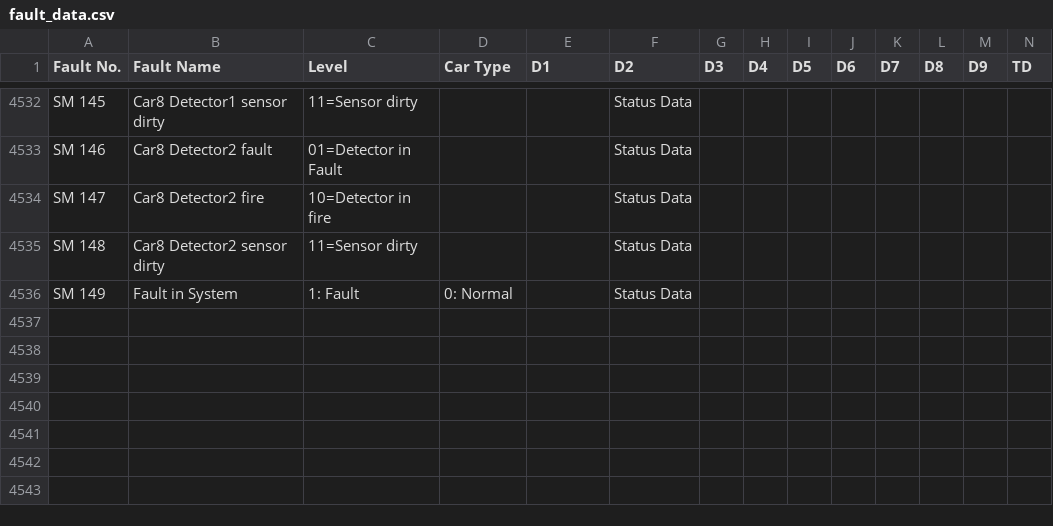
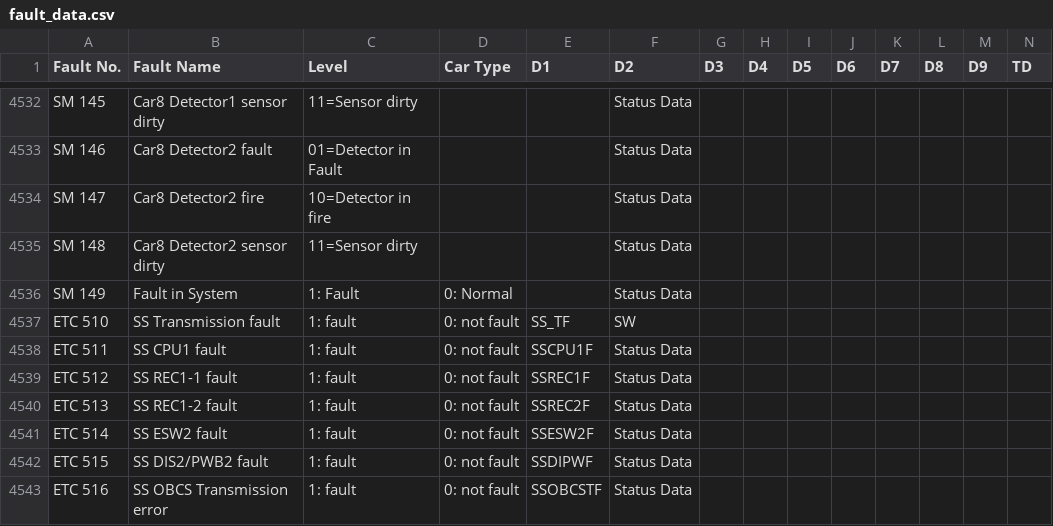
Before and after one commit to tmsfault/TML-C-Train-TMS-Fault-Diagnostic-Dashboard, a CSV file: fault_data.csv, drawn as a sheet; only a part is shown, gaps mark what is left out; rows hold the shown columns only; the diff names each change by its address in the sheet, - before the commit and + after, or states it on an @@ line.

Commit message:
Update fault_data.csv

```diff
--- a/fault_data.csv
+++ b/fault_data.csv
+row 4537: ETC 510 | SS Transmission fault | 1: fault | 0: not fault | SS_TF | SW
+row 4538: ETC 511 | SS CPU1 fault | 1: fault | 0: not fault | SSCPU1F | Status Data
+row 4539: ETC 512 | SS REC1-1 fault | 1: fault | 0: not fault | SSREC1F | Status Data
+row 4540: ETC 513 | SS REC1-2 fault | 1: fault | 0: not fault | SSREC2F | Status Data
+row 4541: ETC 514 | SS ESW2 fault | 1: fault | 0: not fault | SSESW2F | Status Data
+row 4542: ETC 515 | SS DIS2/PWB2 fault | 1: fault | 0: not fault | SSDIPWF | Status Data
+row 4543: ETC 516 | SS OBCS Transmission error | 1: fault | 0: not fault | SSOBCSTF | Status Data
```
